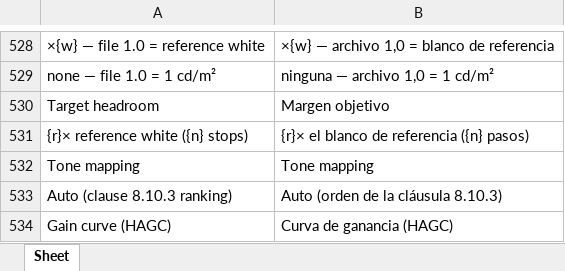
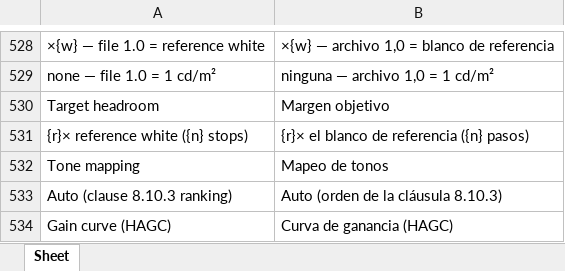
Before and after one commit to colourbill-ctrl/profiletool, an Excel workbook: translations/Eng-Es.xlsx, sheet Sheet, drawn as a sheet; only a part is shown, gaps mark what is left out; values as stored, in another font and other column widths than the file's, no borders; the diff names each change by its address in the sheet, - before the commit and + after, or states it on an @@ line.

```diff
--- a/translations/Eng-Es.xlsx (sheet Sheet)
+++ b/translations/Eng-Es.xlsx (sheet Sheet)
-B532: Tone mapping
+B532: Mapeo de tonos
```
Also changed, not shown: translations/Eng-Fr.xlsx, translations/Eng-It.xlsx, 5 other files.
